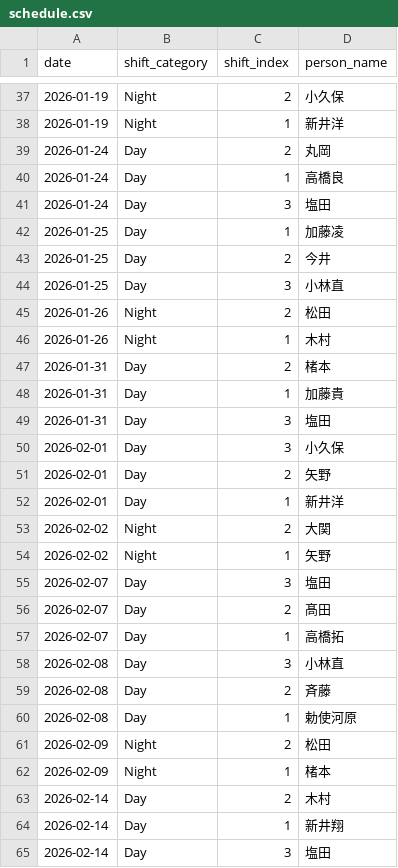
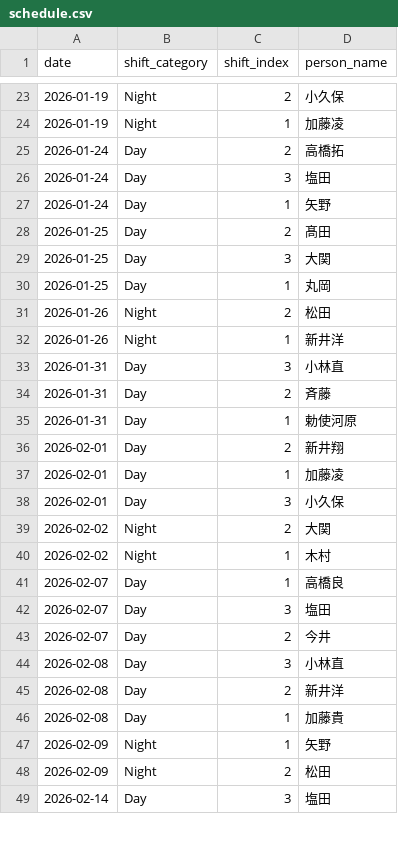
Before and after one commit to Araiseimitsu/auto_arranger, a CSV file: schedule.csv, drawn as a sheet; only a part is shown, gaps mark what is left out; the diff covers the shown part only.

Commit message:
Update schedule and configuration files; enhance constraint checking logic
- Modified `schedule.csv` to adjust duty assignments and add new entries.
- Updated `ng_dates.yaml` to include additional global non-working days.
- Refined `constraint_checker.py` to focus on individual member non-working day checks.
- Enhanced `schedule_builder.py` to skip scheduling on global non-working days and check for full holiday weeks.

```diff
--- a/schedule.csv
+++ b/schedule.csv
@@ -37,29 +23,27 @@
 2026-01-19,Night,2,小久保
-2026-01-19,Night,1,新井洋
-2026-01-24,Day,2,丸岡
-2026-01-24,Day,1,高橋良
+2026-01-19,Night,1,加藤凌
+2026-01-24,Day,2,高橋拓
 2026-01-24,Day,3,塩田
-2026-01-25,Day,1,加藤凌
-2026-01-25,Day,2,今井
-2026-01-25,Day,3,小林直
+2026-01-24,Day,1,矢野
+2026-01-25,Day,2,髙田
+2026-01-25,Day,3,大関
+2026-01-25,Day,1,丸岡
 2026-01-26,Night,2,松田
-2026-01-26,Night,1,木村
-2026-01-31,Day,2,楮本
-2026-01-31,Day,1,加藤貴
-2026-01-31,Day,3,塩田
+2026-01-26,Night,1,新井洋
+2026-01-31,Day,3,小林直
+2026-01-31,Day,2,斉藤
+2026-01-31,Day,1,勅使河原
+2026-02-01,Day,2,新井翔
+2026-02-01,Day,1,加藤凌
 2026-02-01,Day,3,小久保
-2026-02-01,Day,2,矢野
-2026-02-01,Day,1,新井洋
 2026-02-02,Night,2,大関
-2026-02-02,Night,1,矢野
+2026-02-02,Night,1,木村
+2026-02-07,Day,1,高橋良
 2026-02-07,Day,3,塩田
-2026-02-07,Day,2,髙田
-2026-02-07,Day,1,高橋拓
+2026-02-07,Day,2,今井
 2026-02-08,Day,3,小林直
-2026-02-08,Day,2,斉藤
-2026-02-08,Day,1,勅使河原
+2026-02-08,Day,2,新井洋
+2026-02-08,Day,1,加藤貴
+2026-02-09,Night,1,矢野
 2026-02-09,Night,2,松田
-2026-02-09,Night,1,楮本
-2026-02-14,Day,2,木村
-2026-02-14,Day,1,新井翔
 2026-02-14,Day,3,塩田
```
Also changed, not shown: 8 added rows, 20 removed rows and 12 edited cells elsewhere in this file, 3 other files.
